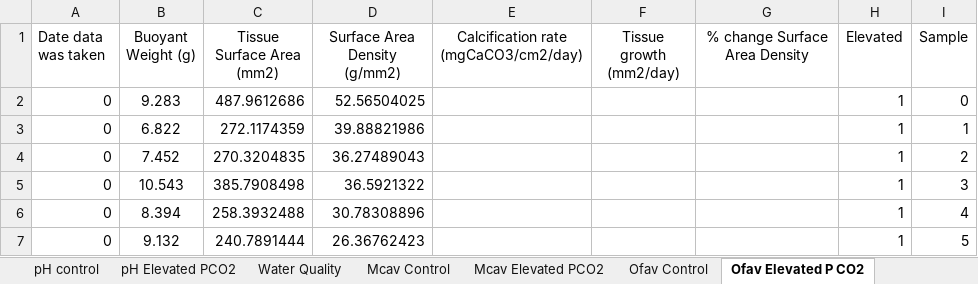
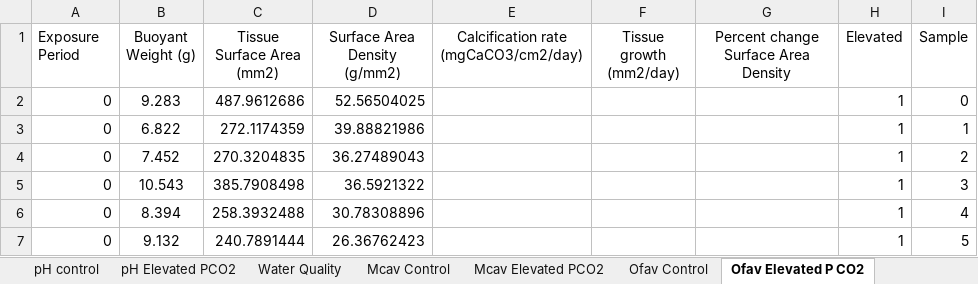
Before and after one commit to ENVS110a-SP23/group3-project, an Excel workbook: Cleaned_data.xlsx, sheet Ofav Elevated P CO2, drawn as a sheet; only a part is shown; values as stored, in another font and other column widths than the file's, no borders; the diff names each change by its address in the sheet, - before the commit and + after, or states it on an @@ line.

```diff
--- a/Cleaned_data.xlsx (sheet Ofav Elevated P CO2)
+++ b/Cleaned_data.xlsx (sheet Ofav Elevated P CO2)
-A1: Date data was taken
+A1: Exposure Period
-G1: % change Surface Area Density
+G1: Percent change Surface Area Density
```
Also changed, not shown: sheet Ofav Control, sheet Pcli Elevated PCO2, sheet Mcav Elevated PCO2, sheet Mcav Control, sheet Pcli Control.
